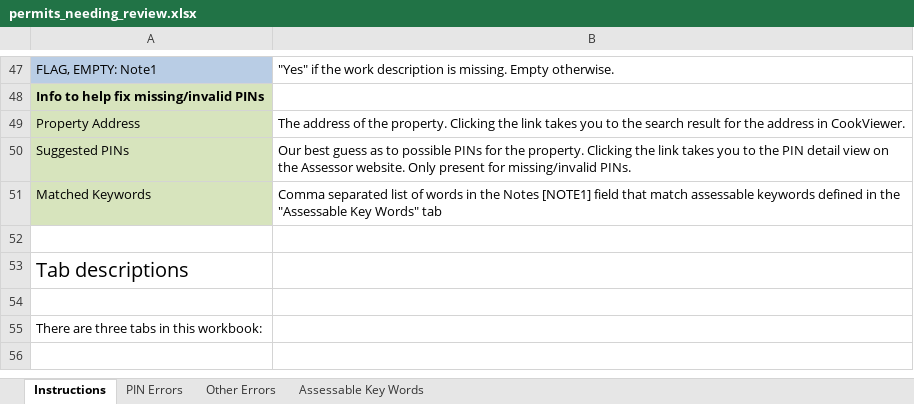
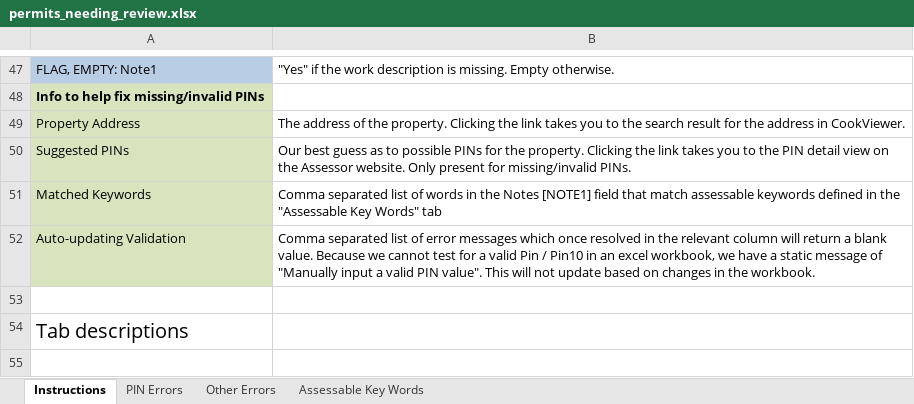
Before and after one commit to ccao-data/extract-permits, an Excel workbook: chicago/templates/permits_needing_review.xlsx, sheet Instructions, drawn as a sheet; only a part is shown, gaps mark what is left out; the shorter side is filled out with more unchanged rows; values as stored, in another font and other column widths than the file's, no borders; the diff names each change by its address in the sheet, - before the commit and + after, or states it on an @@ line.

```diff
--- a/chicago/templates/permits_needing_review.xlsx (sheet Instructions)
+++ b/chicago/templates/permits_needing_review.xlsx (sheet Instructions)
+row 52: Auto-updating Validation | Comma separated list of error messages which once resolved in the relevant column will return a blank value. Because we cannot test for a valid Pin / Pin10 in an excel workbook, we have a static message of "Manually input a valid PIN value". This will not update based on changes in the workbook.
```
Also changed, not shown: sheet Other Errors, sheet PIN Errors.
